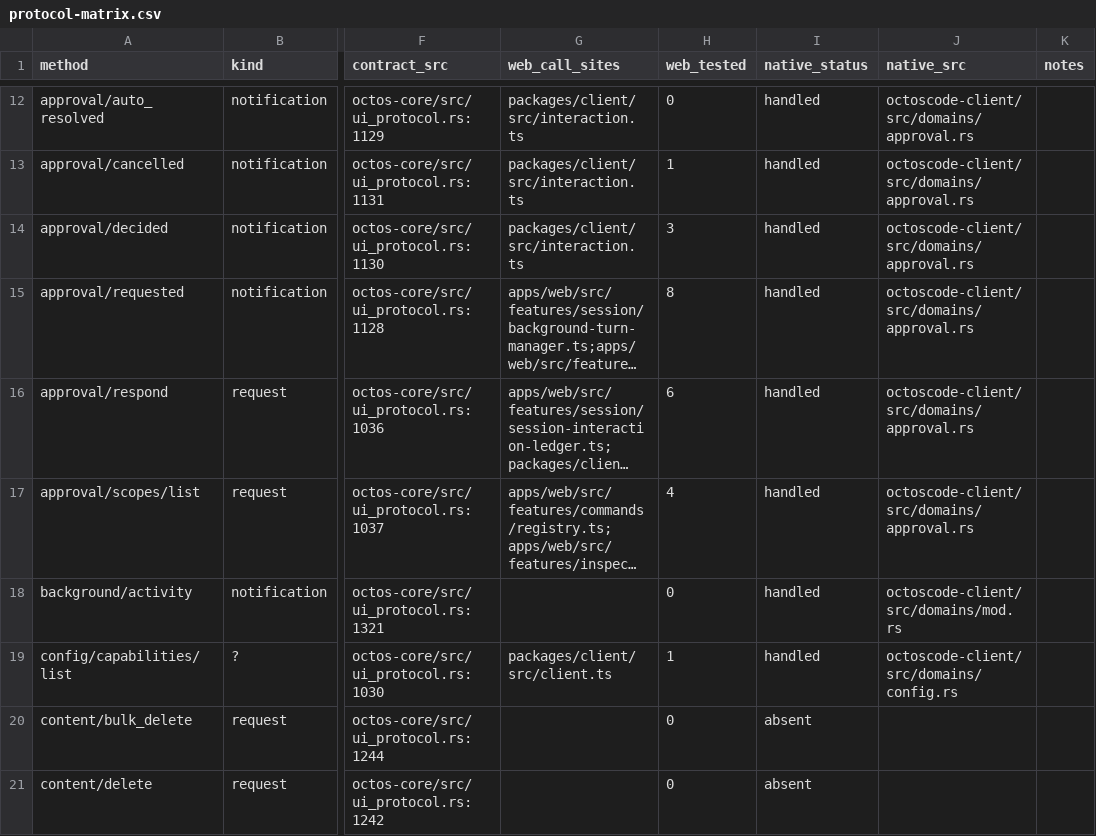
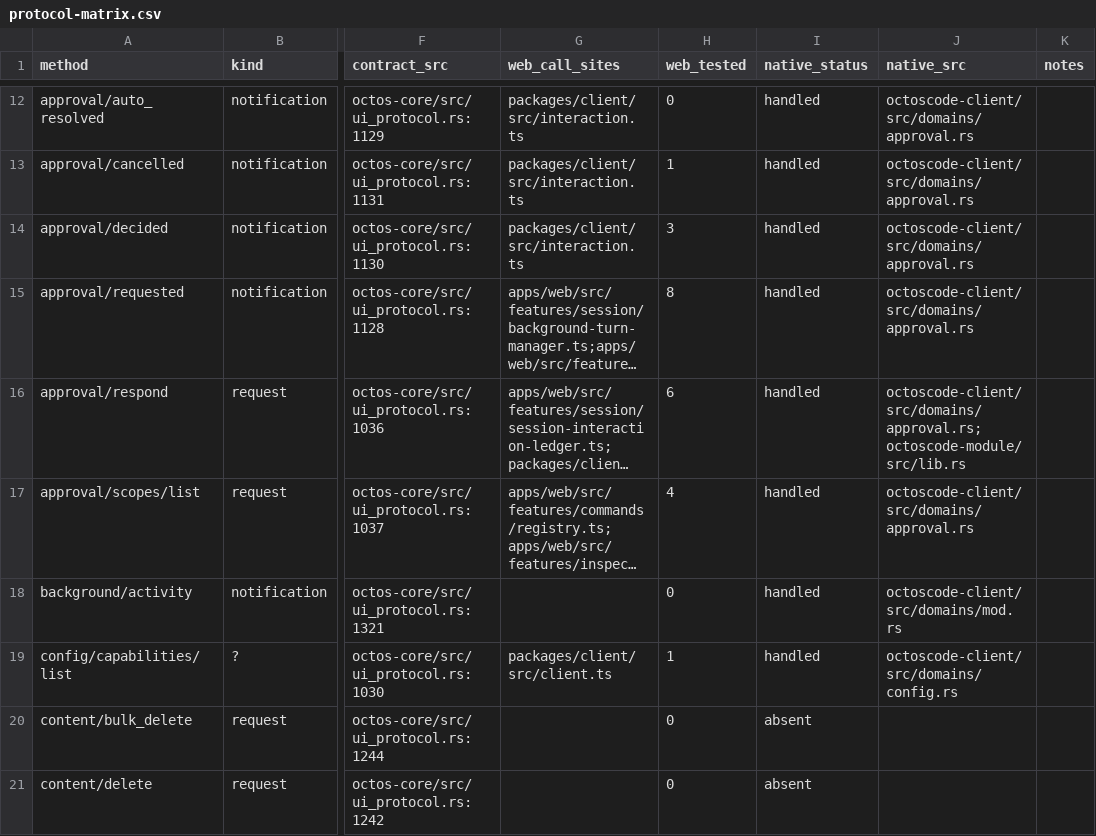
Before and after one commit to octos-org/octoscode-app, a CSV file: docs/protocol-matrix.csv, drawn as a sheet; only a part is shown, gaps mark what is left out; long unchanged cells end in …; the diff names each change by its address in the sheet, - before the commit and + after, or states it on an @@ line.

```diff
--- a/docs/protocol-matrix.csv
+++ b/docs/protocol-matrix.csv
-J16 (native_src): octoscode-client/src/domains/approval.rs
+J16 (native_src): octoscode-client/src/domains/approval.rs;octoscode-module/src/lib.rs
```
Also changed, not shown: docs/protocol-ext-matrix.csv, 1 other file.
